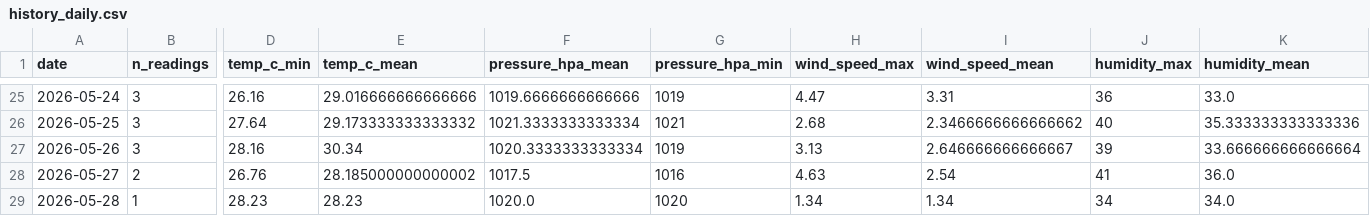
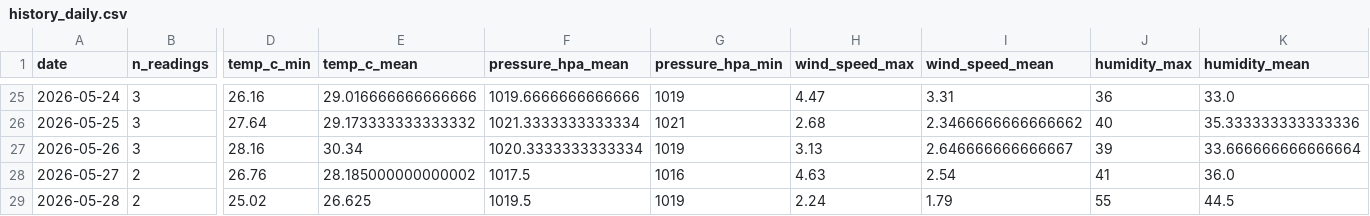
Before and after one commit to norapfr/atmospherica, a CSV file: data/history_daily.csv, drawn as a sheet; only a part is shown, gaps mark what is left out; the diff covers the shown part only; the diff names each change by its address in the sheet, - before the commit and + after, or states it on an @@ line.

```diff
--- a/data/history_daily.csv
+++ b/data/history_daily.csv
-B29 (n_readings): 1
+B29 (n_readings): 2
-D29 (temp_c_min): 28.23
+D29 (temp_c_min): 25.02
-E29 (temp_c_mean): 28.23
+E29 (temp_c_mean): 26.625
-F29 (pressure_hpa_mean): 1020.0
+F29 (pressure_hpa_mean): 1019.5
-G29 (pressure_hpa_min): 1020
+G29 (pressure_hpa_min): 1019
-H29 (wind_speed_max): 1.34
+H29 (wind_speed_max): 2.24
-I29 (wind_speed_mean): 1.34
+I29 (wind_speed_mean): 1.79
-J29 (humidity_max): 34
+J29 (humidity_max): 55
-K29 (humidity_mean): 34.0
+K29 (humidity_mean): 44.5
```
Also changed, not shown: 2 edited cells elsewhere in this file, data/history_raw.csv, 4 other files.
